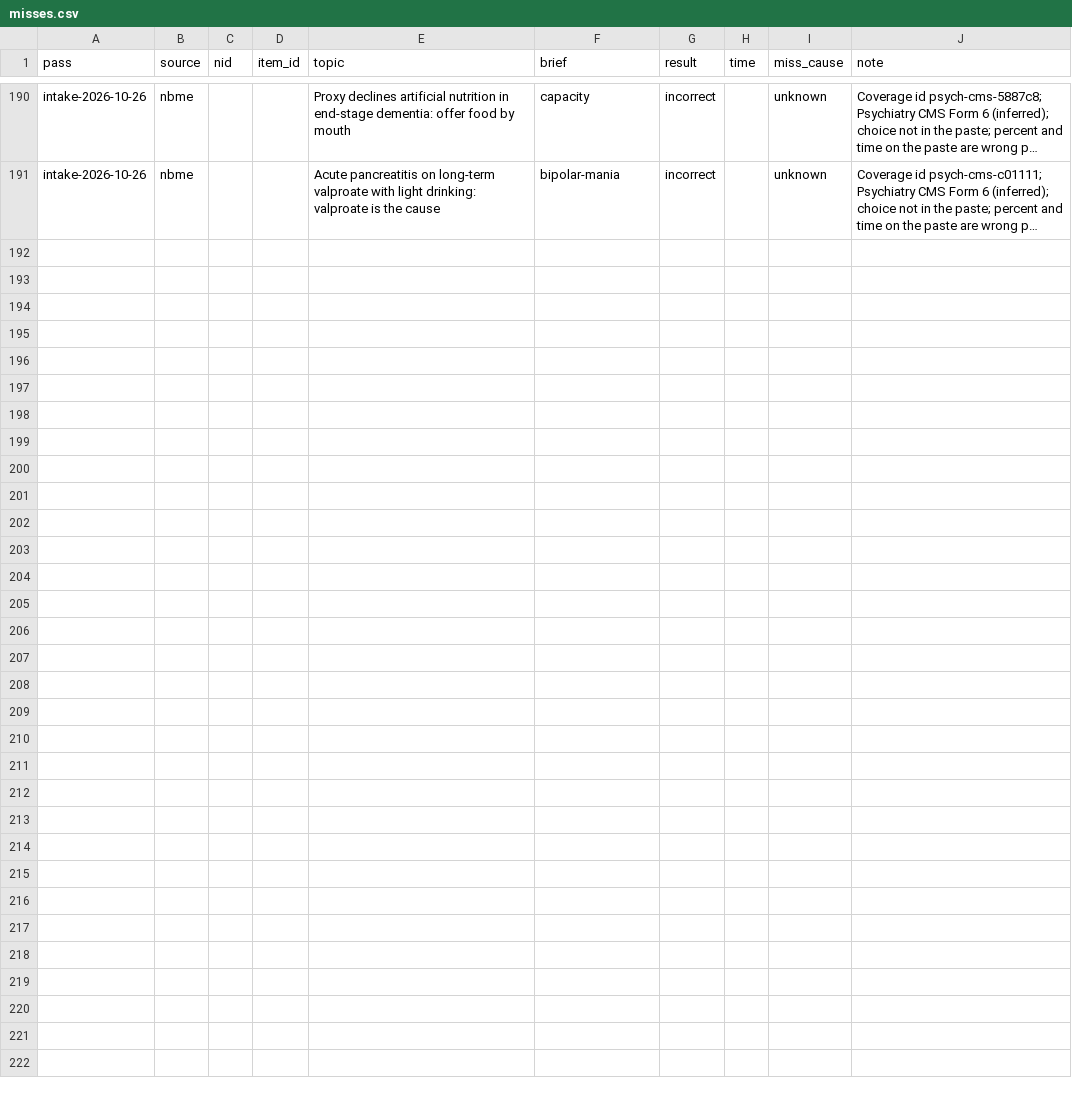
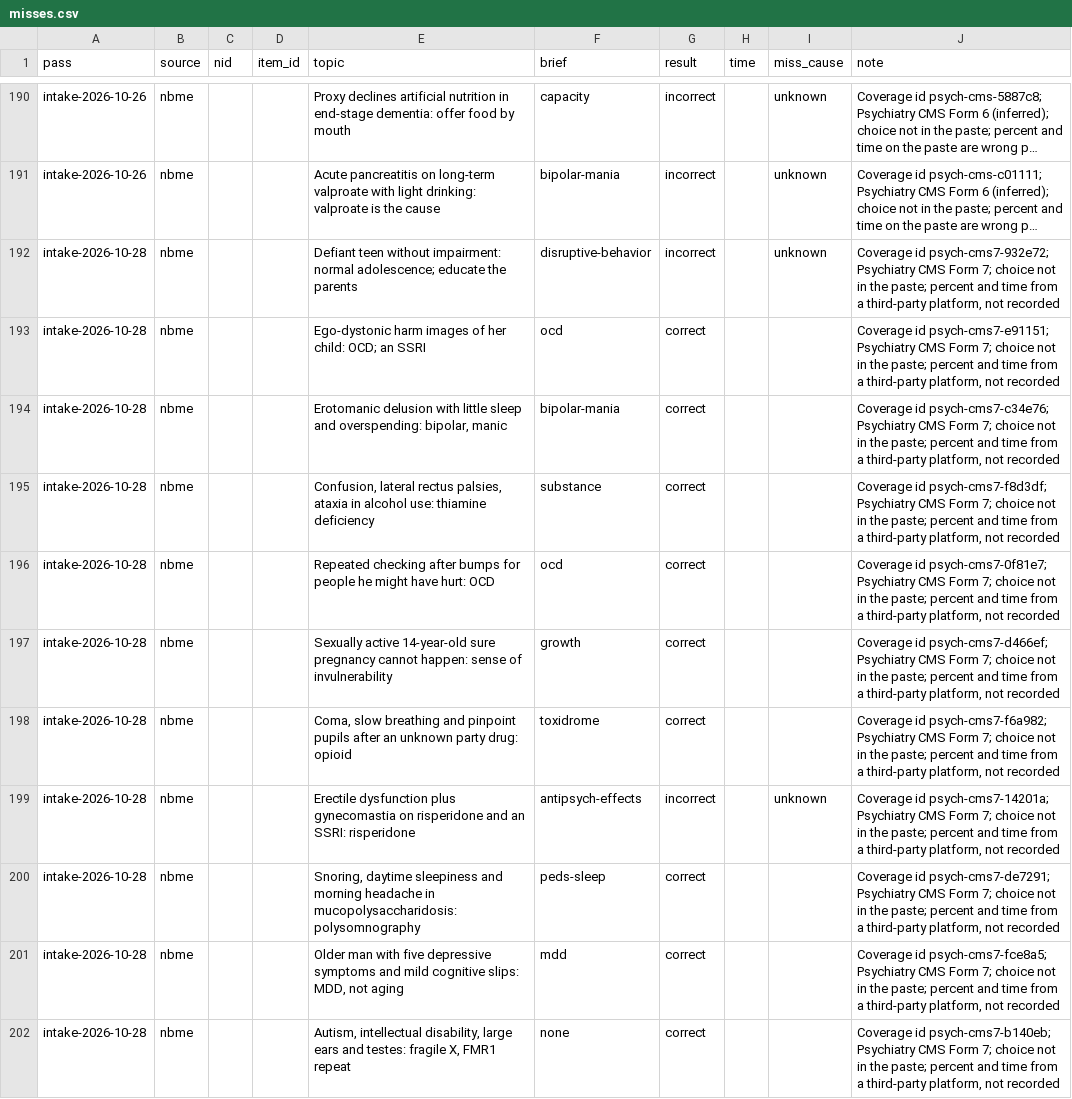
Before and after one commit to DrSaturnn/Step2Haki, a CSV file: workspace/repair/nbme/misses.csv, drawn as a sheet; only a part is shown, gaps mark what is left out; long unchanged cells end in …; the diff covers the shown part only; the diff names each change by its address in the sheet, - before the commit and + after, or states it on an @@ line.

```diff
--- a/workspace/repair/nbme/misses.csv
+++ b/workspace/repair/nbme/misses.csv
+row 192: intake-2026-10-28 | nbme |  |  | Defiant teen without impairment: normal adolescence; educate the parents | disruptive-behavior | incorrect |  | unknown | Coverage id psych-cms7-932e72; Psychiatry CMS Form 7; choice not in the paste; percent and time from a third-party platform, not recorded
+row 193: intake-2026-10-28 | nbme |  |  | Ego-dystonic harm images of her child: OCD; an SSRI | ocd | correct |  |  | Coverage id psych-cms7-e91151; Psychiatry CMS Form 7; choice not in the paste; percent and time from a third-party platform, not recorded
+row 194: intake-2026-10-28 | nbme |  |  | Erotomanic delusion with little sleep and overspending: bipolar, manic | bipolar-mania | correct |  |  | Coverage id psych-cms7-c34e76; Psychiatry CMS Form 7; choice not in the paste; percent and time from a third-party platform, not recorded
+row 195: intake-2026-10-28 | nbme |  |  | Confusion, lateral rectus palsies, ataxia in alcohol use: thiamine deficiency | substance | correct |  |  | Coverage id psych-cms7-f8d3df; Psychiatry CMS Form 7; choice not in the paste; percent and time from a third-party platform, not recorded
+row 196: intake-2026-10-28 | nbme |  |  | Repeated checking after bumps for people he might have hurt: OCD | ocd | correct |  |  | Coverage id psych-cms7-0f81e7; Psychiatry CMS Form 7; choice not in the paste; percent and time from a third-party platform, not recorded
+row 197: intake-2026-10-28 | nbme |  |  | Sexually active 14-year-old sure pregnancy cannot happen: sense of invulnerability | growth | correct |  |  | Coverage id psych-cms7-d466ef; Psychiatry CMS Form 7; choice not in the paste; percent and time from a third-party platform, not recorded
+row 198: intake-2026-10-28 | nbme |  |  | Coma, slow breathing and pinpoint pupils after an unknown party drug: opioid | toxidrome | correct |  |  | Coverage id psych-cms7-f6a982; Psychiatry CMS Form 7; choice not in the paste; percent and time from a third-party platform, not recorded
+row 199: intake-2026-10-28 | nbme |  |  | Erectile dysfunction plus gynecomastia on risperidone and an SSRI: risperidone | antipsych-effects | incorrect |  | unknown | Coverage id psych-cms7-14201a; Psychiatry CMS Form 7; choice not in the paste; percent and time from a third-party platform, not recorded
+row 200: intake-2026-10-28 | nbme |  |  | Snoring, daytime sleepiness and morning headache in mucopolysaccharidosis: polysomnography | peds-sleep | correct |  |  | Coverage id psych-cms7-de7291; Psychiatry CMS Form 7; choice not in the paste; percent and time from a third-party platform, not recorded
+row 201: intake-2026-10-28 | nbme |  |  | Older man with five depressive symptoms and mild cognitive slips: MDD, not aging | mdd | correct |  |  | Coverage id psych-cms7-fce8a5; Psychiatry CMS Form 7; choice not in the paste; percent and time from a third-party platform, not recorded
+row 202: intake-2026-10-28 | nbme |  |  | Autism, intellectual disability, large ears and testes: fragile X, FMR1 repeat | none | correct |  |  | Coverage id psych-cms7-b140eb; Psychiatry CMS Form 7; choice not in the paste; percent and time from a third-party platform, not recorded
```
Also changed, not shown: 10 added rows elsewhere in this file, 1 other file.
